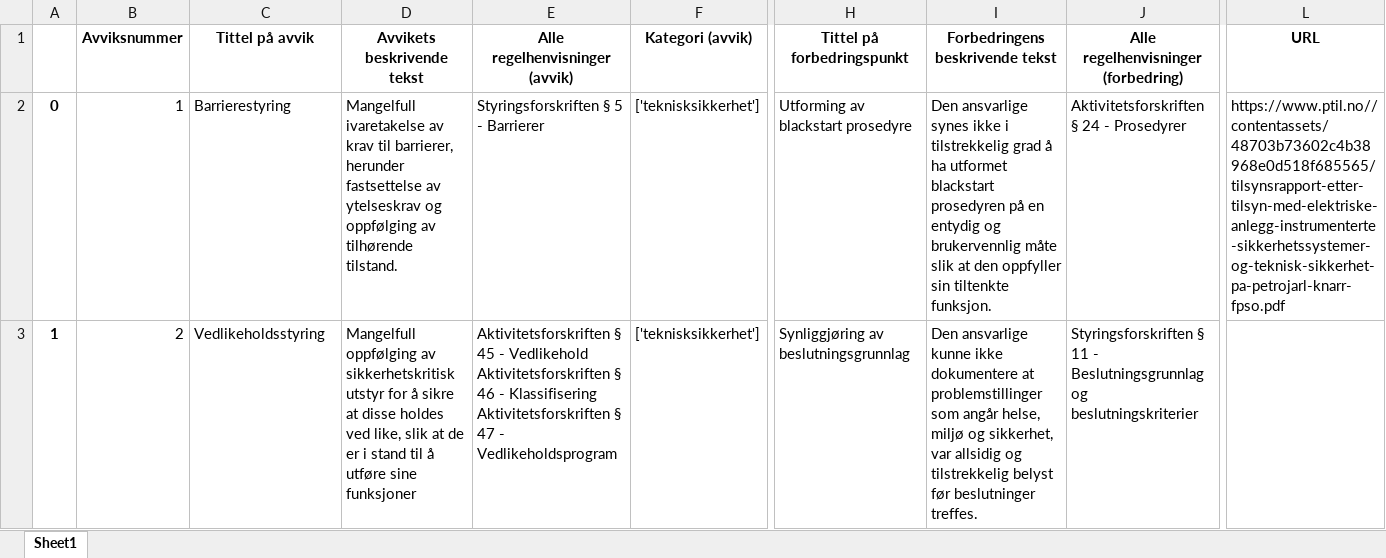
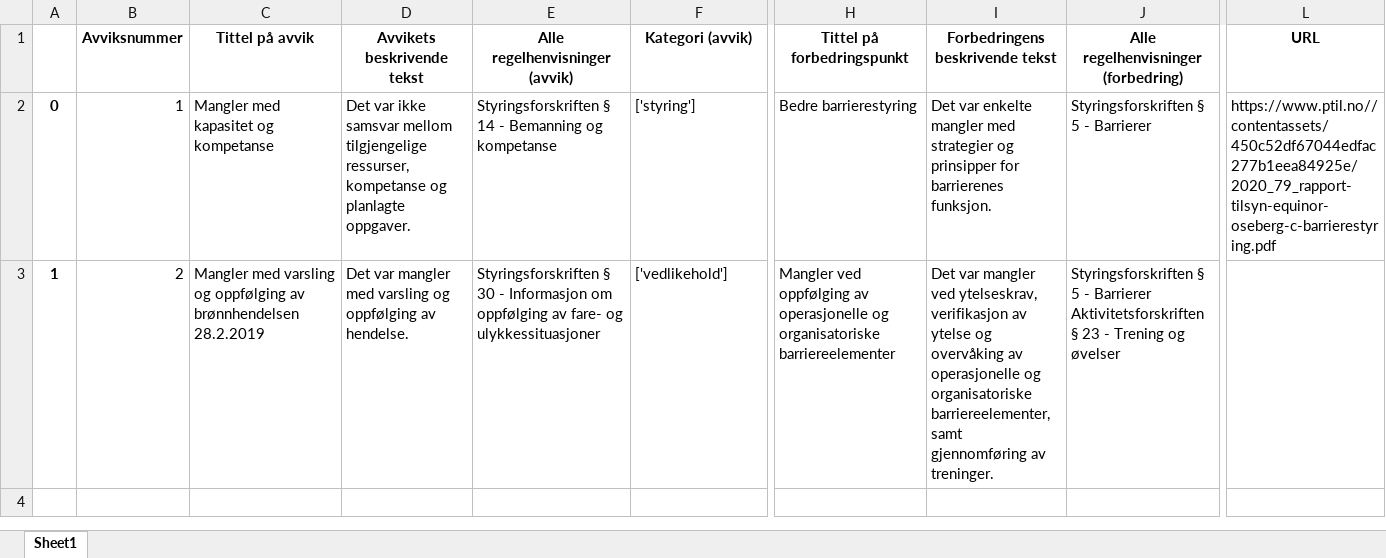
Before and after one commit to hkeidesen/report_classifier_api, an Excel workbook: results.xlsx, sheet Sheet1, drawn as a sheet; only a part is shown, gaps mark what is left out; values as stored, in another font and other column widths than the file's, no borders; ↵ is a line break in a cell; the diff covers the shown part only; the diff names each change by its address in the sheet, - before the commit and + after, or states it on an @@ line.

```diff
--- a/results.xlsx (sheet Sheet1)
+++ b/results.xlsx (sheet Sheet1)
-C2 (Tittel på avvik): Barrierestyring
+C2 (Tittel på avvik): Mangler med kapasitet og kompetanse
-D2 (Avvikets beskrivende tekst): Mangelfull ivaretakelse av krav til barrierer, herunder fastsettelse av ytelseskrav og oppfølging av tilhørende tilstand.
+D2 (Avvikets beskrivende tekst): Det var ikke samsvar mellom tilgjengelige ressurser, kompetanse og planlagte oppgaver.
-E2 (Alle regelhenvisninger (avvik)): Styringsforskriften § 5 - Barrierer
+E2 (Alle regelhenvisninger (avvik)): Styringsforskriften § 14 - Bemanning og kompetanse
-F2 (Kategori (avvik)): ['teknisksikkerhet']
+F2 (Kategori (avvik)): ['styring']
-H2 (Tittel på forbedringspunkt): Utforming av blackstart prosedyre
+H2 (Tittel på forbedringspunkt): Bedre barrierestyring
-I2 (Forbedringens beskrivende tekst): Den ansvarlige synes ikke i tilstrekkelig grad å ha utformet blackstart prosedyren på en entydig og brukervennlig måte slik at den oppfyller sin tiltenkte funksjon.
+I2 (Forbedringens beskrivende tekst): Det var enkelte mangler med strategier og prinsipper for barrierenes funksjon.
-J2: Aktivitetsforskriften § 24 - Prosedyrer
+J2: Styringsforskriften § 5 - Barrierer
-L2 (URL): https://www.ptil.no//contentassets/48703b73602c4b38968e0d518f685565/tilsynsrapport-etter-tilsyn-med-elektriske-anlegg-instrumenterte-sikkerhetssystemer-og-teknisk-sikkerhet-pa-petrojarl-knarr-fpso.pdf
+L2 (URL): https://www.ptil.no//contentassets/450c52df67044edfac277b1eea84925e/2020_79_rapport-tilsyn-equinor-oseberg-c-barrierestyring.pdf
-C3 (Tittel på avvik): Vedlikeholdsstyring
+C3 (Tittel på avvik): Mangler med varsling og oppfølging av brønnhendelsen 28.2.2019
-D3 (Avvikets beskrivende tekst): Mangelfull oppfølging av sikkerhetskritisk utstyr for å sikre at disse holdes ved like, slik at de er i stand til å utføre sine funksjoner
+D3 (Avvikets beskrivende tekst): Det var mangler med varsling og oppfølging av hendelse.
-E3 (Alle regelhenvisninger (avvik)): Aktivitetsforskriften § 45 - Vedlikehold ↵ Aktivitetsforskriften § 46 - Klassifisering ↵ Aktivitetsforskriften § 47 - Vedlikeholdsprogram
+E3 (Alle regelhenvisninger (avvik)): Styringsforskriften § 30 - Informasjon om oppfølging av fare- og ulykkessituasjoner
-F3 (Kategori (avvik)): ['teknisksikkerhet']
+F3 (Kategori (avvik)): ['vedlikehold']
-H3 (Tittel på forbedringspunkt): Synliggjøring av beslutningsgrunnlag
+H3 (Tittel på forbedringspunkt): Mangler ved oppfølging av operasjonelle og organisatoriske barriereelementer
-I3 (Forbedringens beskrivende tekst): Den ansvarlige kunne ikke dokumentere at problemstillinger som angår helse, miljø og sikkerhet, var allsidig og tilstrekkelig belyst før beslutninger treffes.
+I3 (Forbedringens beskrivende tekst): Det var mangler ved ytelseskrav, verifikasjon av ytelse og overvåking av operasjonelle og organisatoriske barriereelementer, samt gjennomføring av treninger.
-J3: Styringsforskriften § 11 - Beslutningsgrunnlag og beslutningskriterier
+J3: Styringsforskriften § 5 - Barrierer ↵ Aktivitetsforskriften § 23 - Trening og øvelser
```
Also changed, not shown: 6 removed rows and 9 edited cells elsewhere in this sheet, 7 other files.
